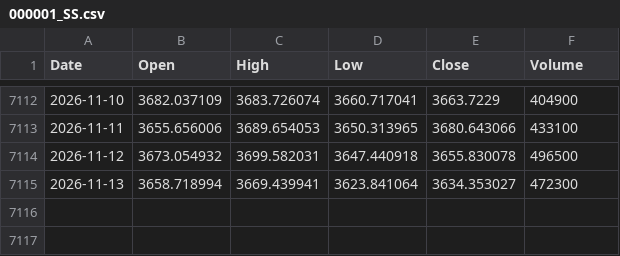
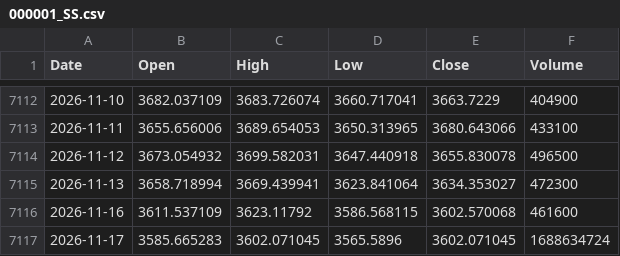
Before and after one commit to flytothejy/market-data, a CSV file: data/000001_SS.csv, drawn as a sheet; only a part is shown, gaps mark what is left out; the diff names each change by its address in the sheet, - before the commit and + after, or states it on an @@ line.

```diff
--- a/data/000001_SS.csv
+++ b/data/000001_SS.csv
+row 7116: 2026-11-16 | 3611.537109 | 3623.11792 | 3586.568115 | 3602.570068 | 461600
+row 7117: 2026-11-17 | 3585.665283 | 3602.071045 | 3565.5896 | 3602.071045 | 1688634724
```
Also changed, not shown: data/1321_T.csv, data/BSESN.csv, 51 other files.
